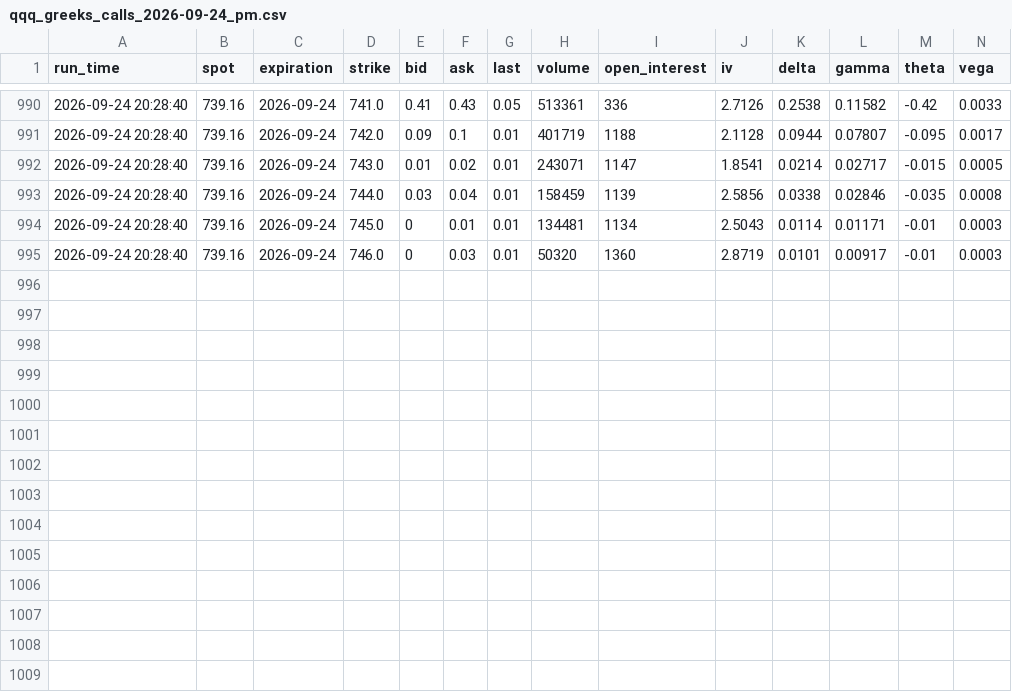
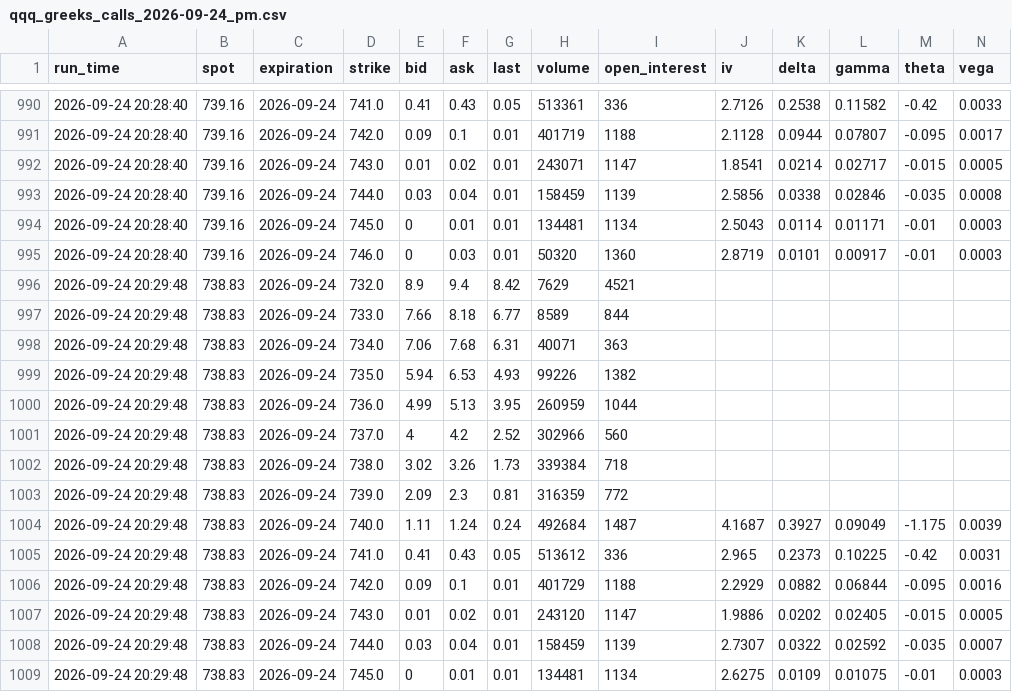
Before and after one commit to jag12111997-a11y/qqq-greeks-logger, a CSV file: data/2026-09-24/pm/qqq_greeks_calls_2026-09-24_pm.csv, drawn as a sheet; only a part is shown, gaps mark what is left out.

```diff
--- a/data/2026-09-24/pm/qqq_greeks_calls_2026-09-24_pm.csv
+++ b/data/2026-09-24/pm/qqq_greeks_calls_2026-09-24_pm.csv
@@ -995 +995,15 @@ run_time,spot,expiration,strike,bid,ask,last,volume,open_interest,iv,delta,gamma
 2026-09-24 20:28:40,739.16,2026-09-24,746.0,0,0.03,0.01,50320,1360,2.8719,0.0101,0.00917,-0.01,0.0003
+2026-09-24 20:29:48,738.83,2026-09-24,732.0,8.9,9.4,8.42,7629,4521,,,,,
+2026-09-24 20:29:48,738.83,2026-09-24,733.0,7.66,8.18,6.77,8589,844,,,,,
+2026-09-24 20:29:48,738.83,2026-09-24,734.0,7.06,7.68,6.31,40071,363,,,,,
+2026-09-24 20:29:48,738.83,2026-09-24,735.0,5.94,6.53,4.93,99226,1382,,,,,
+2026-09-24 20:29:48,738.83,2026-09-24,736.0,4.99,5.13,3.95,260959,1044,,,,,
+2026-09-24 20:29:48,738.83,2026-09-24,737.0,4,4.2,2.52,302966,560,,,,,
+2026-09-24 20:29:48,738.83,2026-09-24,738.0,3.02,3.26,1.73,339384,718,,,,,
+2026-09-24 20:29:48,738.83,2026-09-24,739.0,2.09,2.3,0.81,316359,772,,,,,
+2026-09-24 20:29:48,738.83,2026-09-24,740.0,1.11,1.24,0.24,492684,1487,4.1687,0.3927,0.09049,-1.175,0.0039
+2026-09-24 20:29:48,738.83,2026-09-24,741.0,0.41,0.43,0.05,513612,336,2.965,0.2373,0.10225,-0.42,0.0031
+2026-09-24 20:29:48,738.83,2026-09-24,742.0,0.09,0.1,0.01,401729,1188,2.2929,0.0882,0.06844,-0.095,0.0016
+2026-09-24 20:29:48,738.83,2026-09-24,743.0,0.01,0.02,0.01,243120,1147,1.9886,0.0202,0.02405,-0.015,0.0005
+2026-09-24 20:29:48,738.83,2026-09-24,744.0,0.03,0.04,0.01,158459,1139,2.7307,0.0322,0.02592,-0.035,0.0007
+2026-09-24 20:29:48,738.83,2026-09-24,745.0,0,0.01,0.01,134481,1134,2.6275,0.0109,0.01075,-0.01,0.0003
```
Also changed, not shown: data/2026-09-24/pm/qqq_greeks_puts_2026-09-24_pm.csv, 4 other files.
